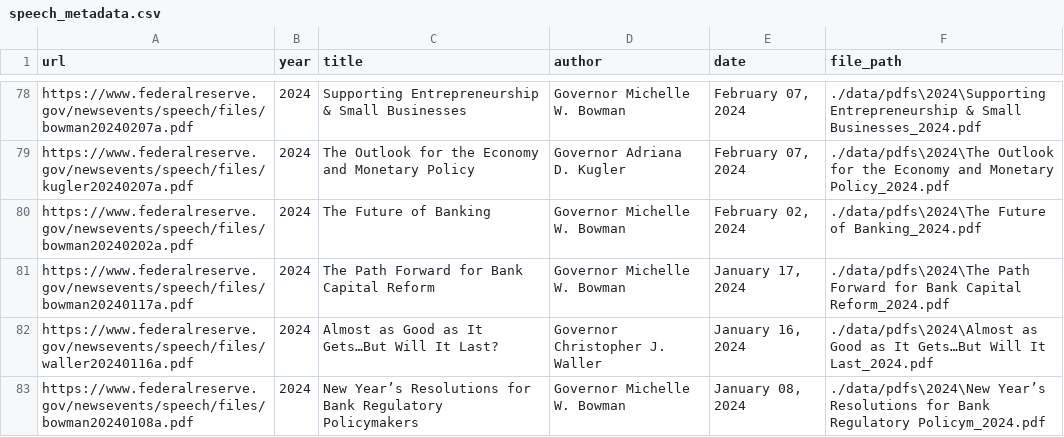
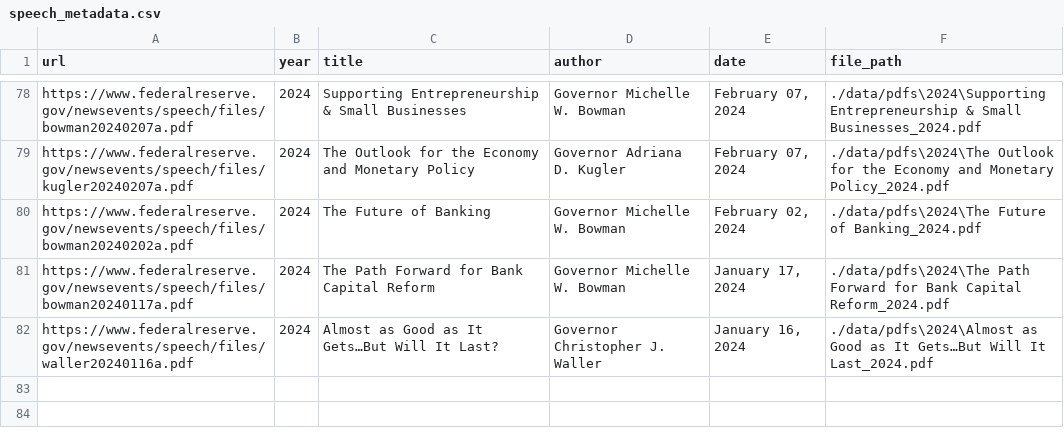
Before and after one commit to huafeng111/task, a CSV file: src/core/Speech/data/pdfs/speech_metadata.csv, drawn as a sheet; only a part is shown, gaps mark what is left out.

```diff
--- a/src/core/Speech/data/pdfs/speech_metadata.csv
+++ b/src/core/Speech/data/pdfs/speech_metadata.csv
@@ -82,2 +82 @@ https://www.federalreserve.gov/newsevents/speech/files/bowman20240117a.pdf,2024,
 https://www.federalreserve.gov/newsevents/speech/files/waller20240116a.pdf,2024,Almost as Good as It Gets…But Will It Last?,Governor Christopher J. Waller,"January 16, 2024",./data/pdfs\2024\Almost as Good as It Gets…But Will It Last_2024.pdf
-https://www.federalreserve.gov/newsevents/speech/files/bowman20240108a.pdf,2024,New Year’s Resolutions for Bank Regulatory Policymakers,Governor Michelle W. Bowman,"January 08, 2024",./data/pdfs\2024\New Year’s Resolutions for Bank Regulatory Policym_2024.pdf
```
Also changed, not shown: 2 other files.
